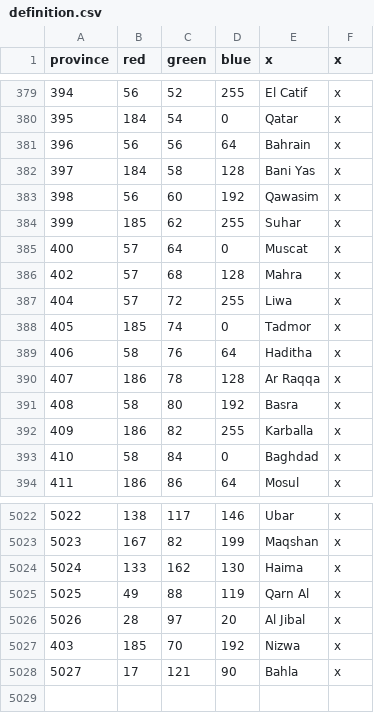
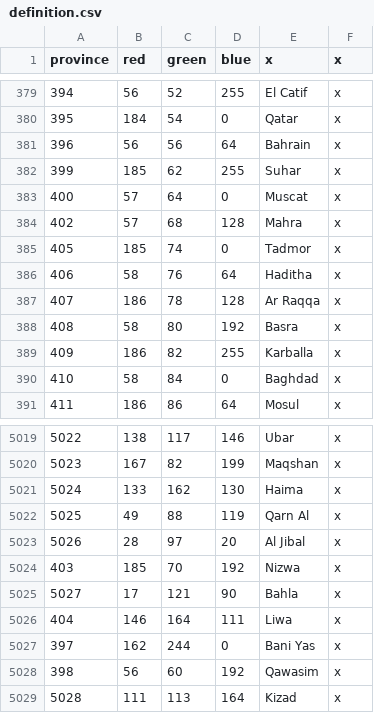
Before and after one commit to AlexTitan747/1.32-new-patch, a CSV file: map/definition.csv, drawn as a sheet; only a part is shown, gaps mark what is left out.

```diff
--- a/map/definition.csv
+++ b/map/definition.csv
@@ -381,4 +381,2 @@ province;red;green;blue;x;x
 396;56;56;64;Bahrain;x
-397;184;58;128;Bani Yas;x
-398;56;60;192;Qawasim;x
 399;185;62;255;Suhar;x
@@ -386,3 +384,2 @@ province;red;green;blue;x;x
 402;57;68;128;Mahra;x
-404;57;72;255;Liwa;x
 405;185;74;0;Tadmor;x
@@ -5028 +5025,5 @@ province;red;green;blue;x;x
 5027;17;121;90;Bahla;x
+404;146;164;111;Liwa;x
+397;162;244;0;Bani Yas;x
+398;56;60;192;Qawasim;x
+5028;111;113;164;Kizad;x
```
Also changed, not shown: 12 other files.
